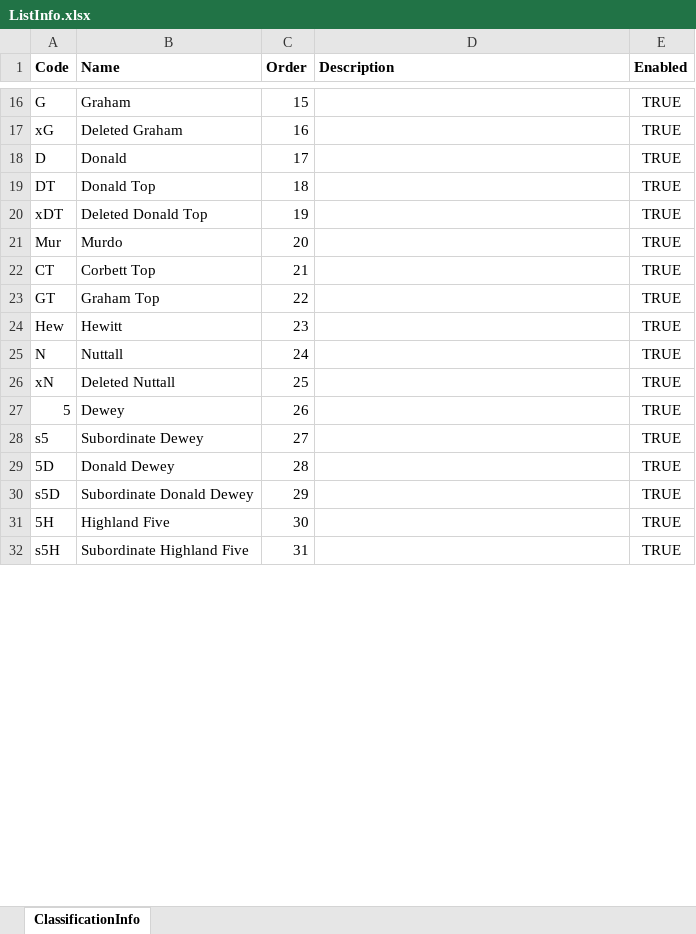
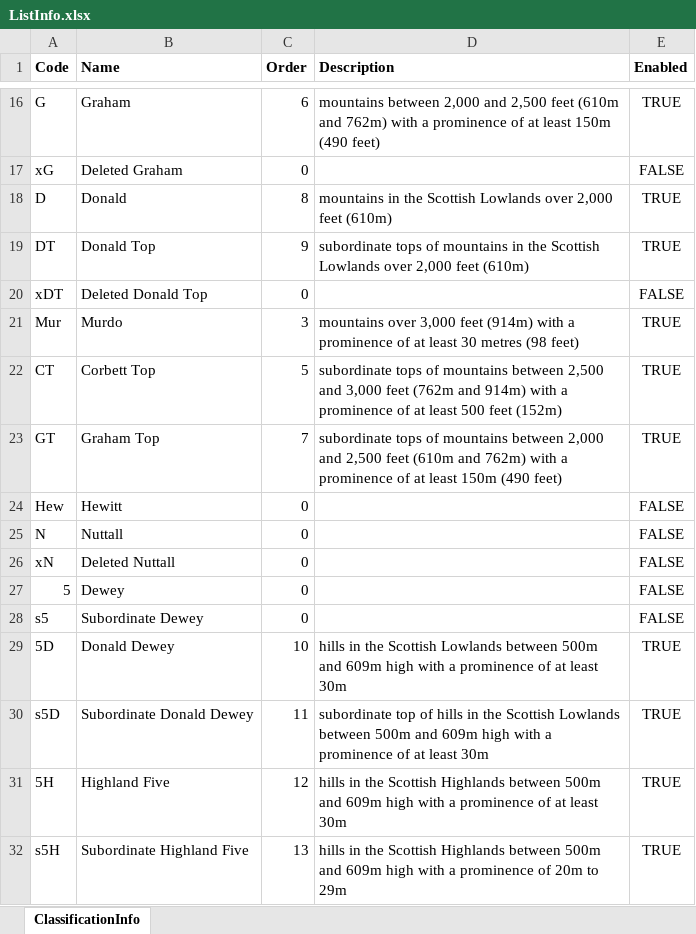
Before and after one commit to graham-miller/scotlandsmountains, an Excel workbook: Source/Resources/Raw/ScotlandsMountains/ListInfo.xlsx, sheet ClassificationInfo, drawn as a sheet; only a part is shown, gaps mark what is left out; values as stored, in another font and other column widths than the file's, no borders; the diff covers the shown part only; the diff names each change by its address in the sheet, - before the commit and + after, or states it on an @@ line.

```diff
--- a/Source/Resources/Raw/ScotlandsMountains/ListInfo.xlsx (sheet ClassificationInfo)
+++ b/Source/Resources/Raw/ScotlandsMountains/ListInfo.xlsx (sheet ClassificationInfo)
-C16 (Order): 15
+C16 (Order): 6
-D16 (Description): (empty)
+D16 (Description): mountains between 2,000 and 2,500 feet (610m and 762m) with a prominence of at least 150m (490 feet)
-C17 (Order): 16
+C17 (Order): 0
-E17 (Enabled): TRUE
+E17 (Enabled): FALSE
-C18 (Order): 17
+C18 (Order): 8
-D18 (Description): (empty)
+D18 (Description): mountains in the Scottish Lowlands over 2,000 feet (610m)
-C19 (Order): 18
+C19 (Order): 9
-D19 (Description): (empty)
+D19 (Description): subordinate tops of mountains in the Scottish Lowlands over 2,000 feet (610m)
-C20 (Order): 19
+C20 (Order): 0
-E20 (Enabled): TRUE
+E20 (Enabled): FALSE
-C21 (Order): 20
+C21 (Order): 3
-D21 (Description): (empty)
+D21 (Description): mountains over 3,000 feet (914m) with a prominence of at least 30 metres (98 feet)
-C22 (Order): 21
+C22 (Order): 5
-D22 (Description): (empty)
+D22 (Description): subordinate tops of mountains between 2,500 and 3,000 feet (762m and 914m) with a prominence of at least 500 feet (152m)
-C23 (Order): 22
+C23 (Order): 7
-D23 (Description): (empty)
+D23 (Description): subordinate tops of mountains between 2,000 and 2,500 feet (610m and 762m) with a prominence of at least 150m (490 feet)
-C24 (Order): 23
+C24 (Order): 0
-E24:E28 (Enabled): TRUE
+E24:E28 (Enabled): FALSE
-C25 (Order): 24
+C25 (Order): 0
-C26 (Order): 25
+C26 (Order): 0
-C27 (Order): 26
+C27 (Order): 0
-C28 (Order): 27
+C28 (Order): 0
-C29 (Order): 28
+C29 (Order): 10
-D29 (Description): (empty)
+D29 (Description): hills in the Scottish Lowlands between 500m and 609m high with a prominence of at least 30m
-C30 (Order): 29
+C30 (Order): 11
-D30 (Description): (empty)
+D30 (Description): subordinate top of hills in the Scottish Lowlands between 500m and 609m high with a prominence of at least 30m
-C31 (Order): 30
+C31 (Order): 12
-D31 (Description): (empty)
+D31 (Description): hills in the Scottish Highlands between 500m and 609m high with a prominence of at least 30m
-C32 (Order): 31
+C32 (Order): 13
-D32 (Description): (empty)
+D32 (Description): hills in the Scottish Highlands between 500m and 609m high with a prominence of 20m to 29m
```
Also changed, not shown: 93 edited cells elsewhere in this sheet, 7 other files.
